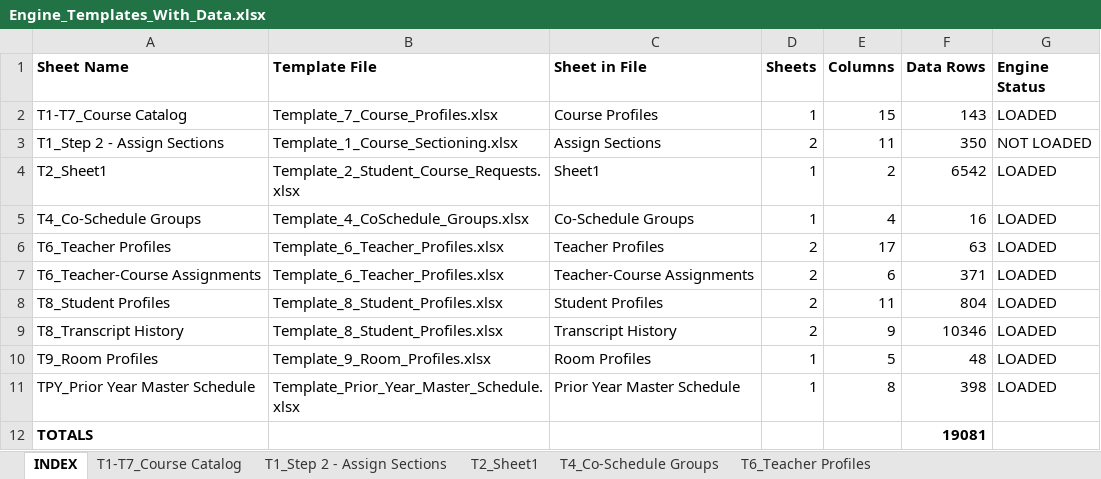
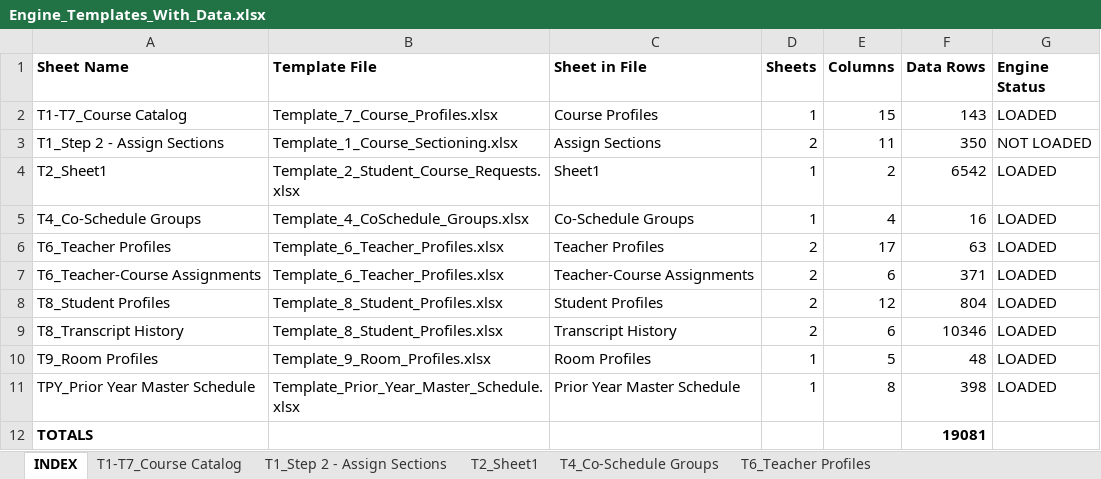
Before and after one commit to jciofalopowerllc-stack/sat-course, an Excel workbook: Engine_Templates_With_Data.xlsx, sheet INDEX, drawn as a sheet; values as stored, in another font and other column widths than the file's, no borders; the diff names each change by its address in the sheet, - before the commit and + after, or states it on an @@ line.

```diff
--- a/Engine_Templates_With_Data.xlsx (sheet INDEX)
+++ b/Engine_Templates_With_Data.xlsx (sheet INDEX)
-E8 (Columns): 11
+E8 (Columns): 12
-E9 (Columns): 9
+E9 (Columns): 6
```
Also changed, not shown: sheet T8_Transcript History, sheet T8_Student Profiles, templates/Template_8_Student_Profiles.xlsx, 2 other files.
